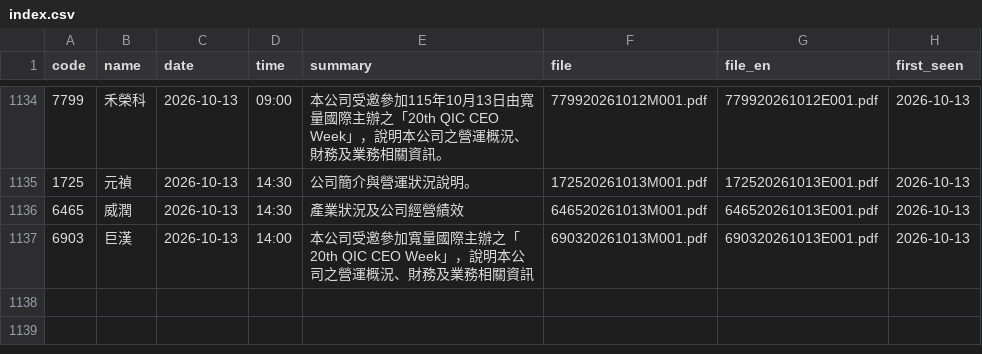
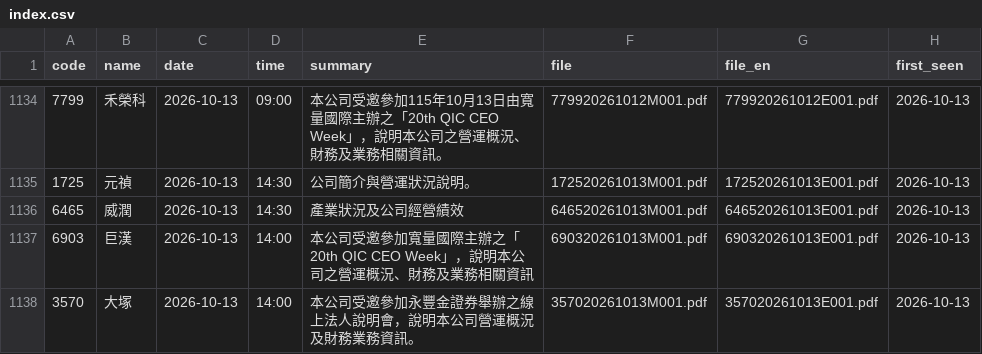
Before and after one commit to metallicatw/tw-six-metrics, a CSV file: data/aipick/talks/index.csv, drawn as a sheet; only a part is shown, gaps mark what is left out; the diff names each change by its address in the sheet, - before the commit and + after, or states it on an @@ line.

```diff
--- a/data/aipick/talks/index.csv
+++ b/data/aipick/talks/index.csv
+row 1138: 3570 | 大塚 | 2026-10-13 | 14:00 | 本公司受邀參加永豐金證券舉辦之線上法人說明會，說明本公司營運概況及財務業務資訊。 | 357020261013M001.pdf | 357020261013E001.pdf | 2026-10-13
```
Also changed, not shown: 11 other files.
